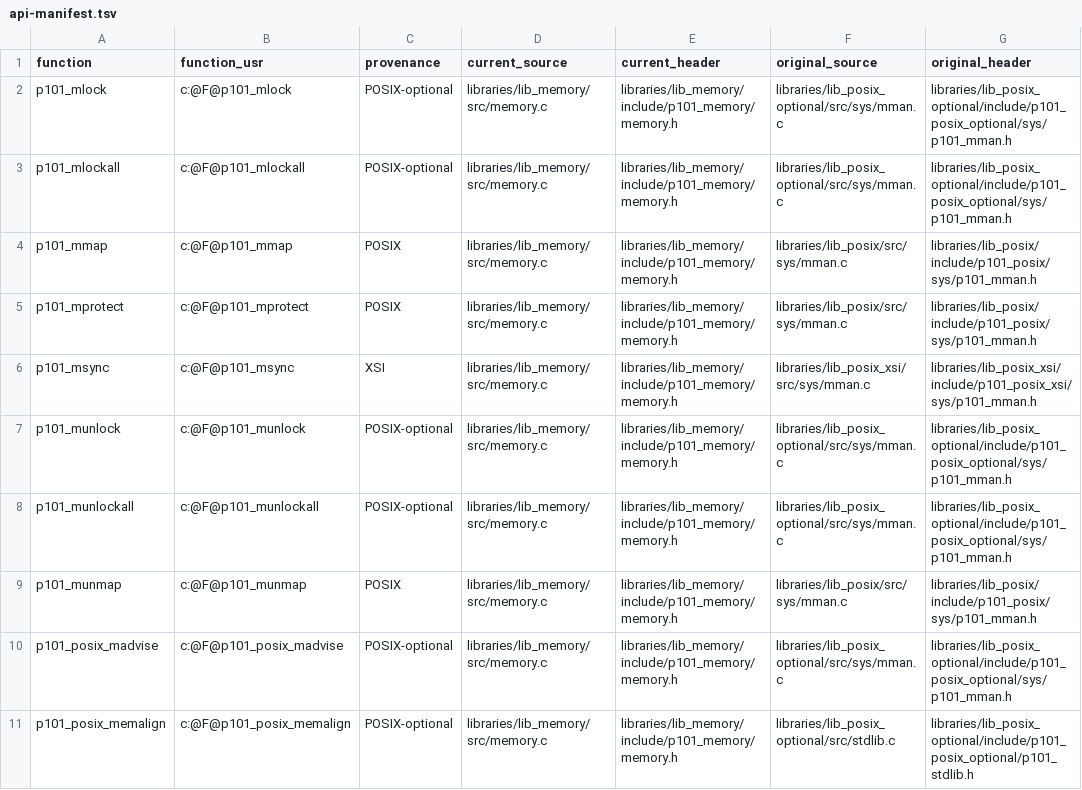
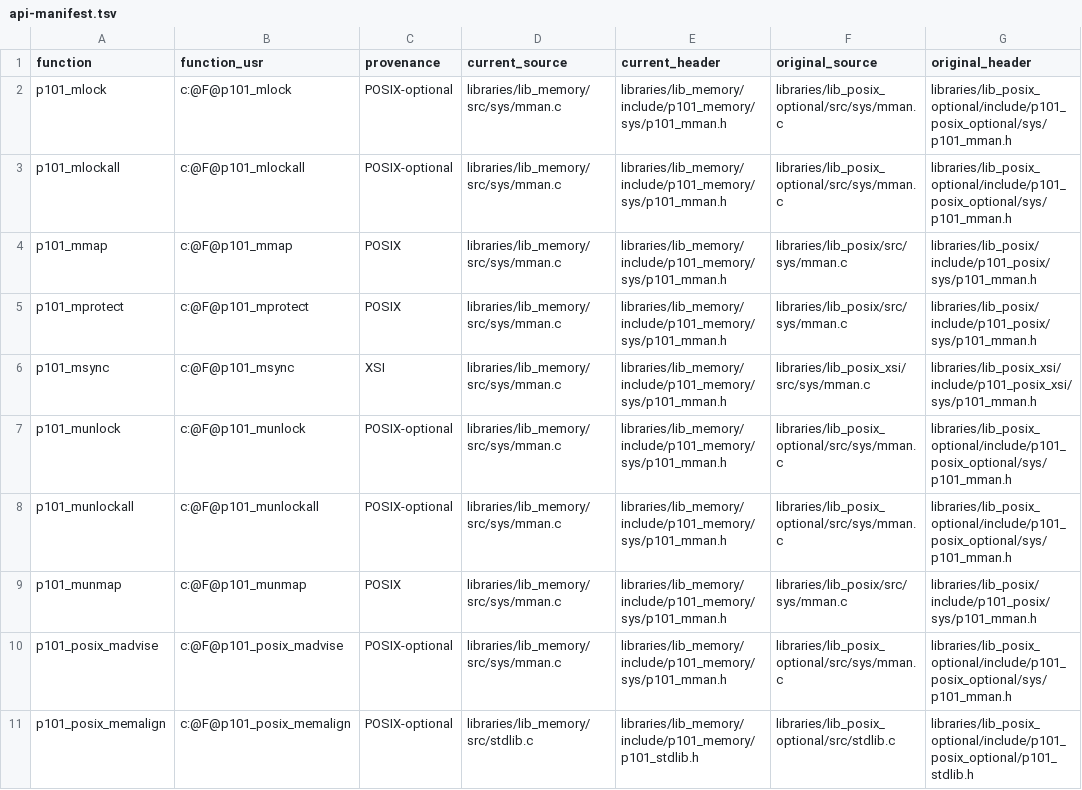
Before and after one commit to programming101dev/lib_memory, a TSV file: api-manifest.tsv, drawn as a sheet; only a part is shown; the diff names each change by its address in the sheet, - before the commit and + after, or states it on an @@ line.

Commit message:
Mirror native header and source layout

```diff
--- a/api-manifest.tsv
+++ b/api-manifest.tsv
-D2:D10 (current_source): libraries/lib_memory/src/memory.c
+D2:D10 (current_source): libraries/lib_memory/src/sys/mman.c
-E2:E10 (current_header): libraries/lib_memory/include/p101_memory/memory.h
+E2:E10 (current_header): libraries/lib_memory/include/p101_memory/sys/p101_mman.h
-D11 (current_source): libraries/lib_memory/src/memory.c
+D11 (current_source): libraries/lib_memory/src/stdlib.c
-E11 (current_header): libraries/lib_memory/include/p101_memory/memory.h
+E11 (current_header): libraries/lib_memory/include/p101_memory/p101_stdlib.h
```
Also changed, not shown: 10 other files.
